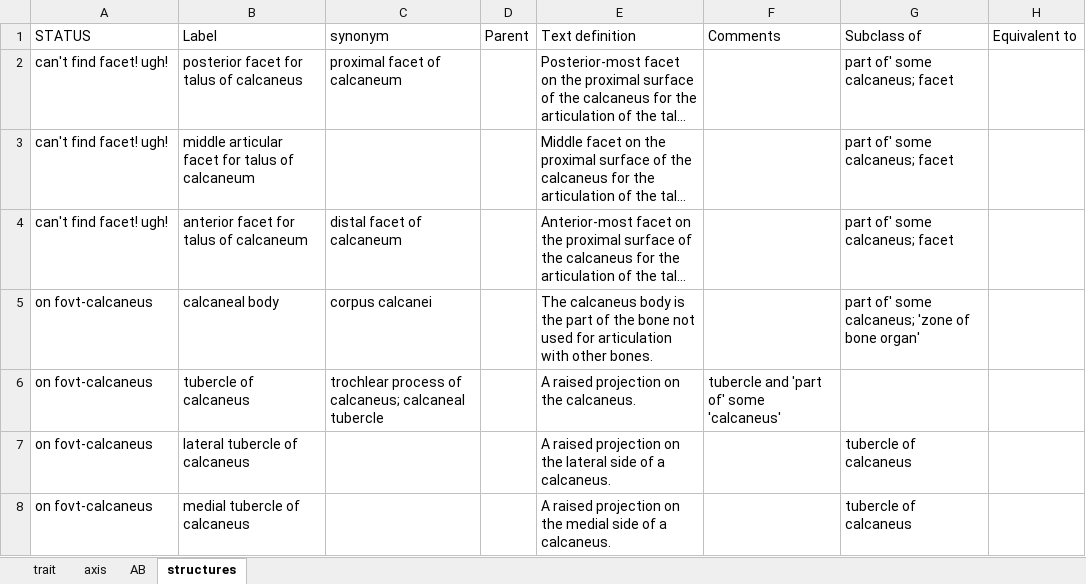
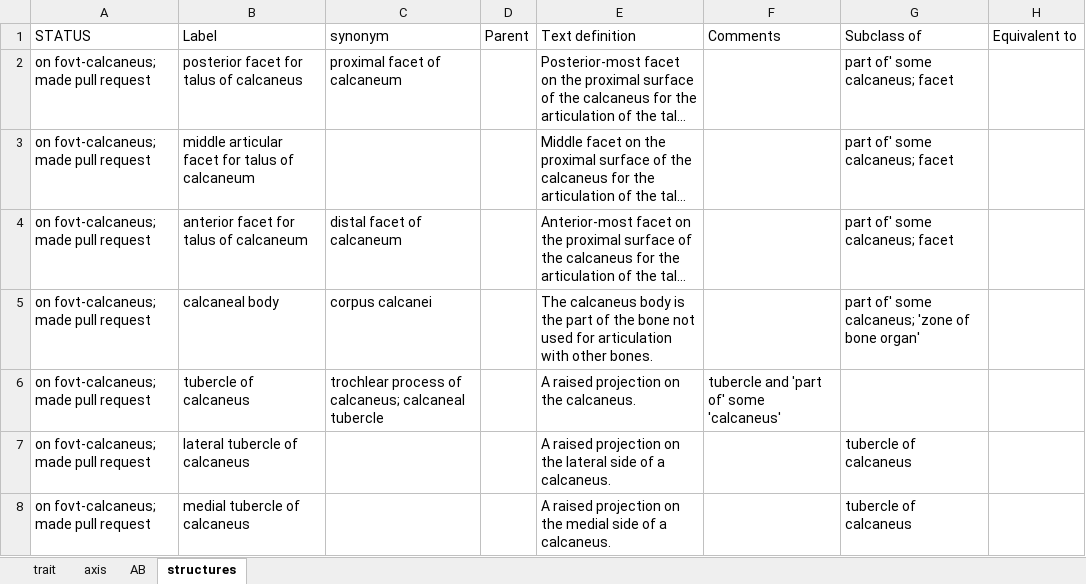
Before and after one commit to futres/fovt, an Excel workbook: terms/calcaneusTerms.xlsx, sheet structures, drawn as a sheet; only a part is shown; long unchanged cells end in …; values as stored, in another font and other column widths than the file's, no borders; the diff names each change by its address in the sheet, - before the commit and + after, or states it on an @@ line.

```diff
--- a/terms/calcaneusTerms.xlsx (sheet structures)
+++ b/terms/calcaneusTerms.xlsx (sheet structures)
-A2:A4: can't find facet! ugh!
+A2:A4: on fovt-calcaneus; made pull request
-A5:A8: on fovt-calcaneus
+A5:A8: on fovt-calcaneus; made pull request
```
Also changed, not shown: terms/femurTerms.xlsx, terms/humerusTerms.xlsx, 5 other files.
